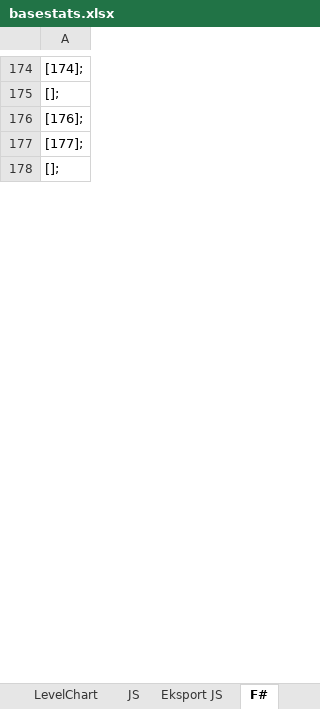
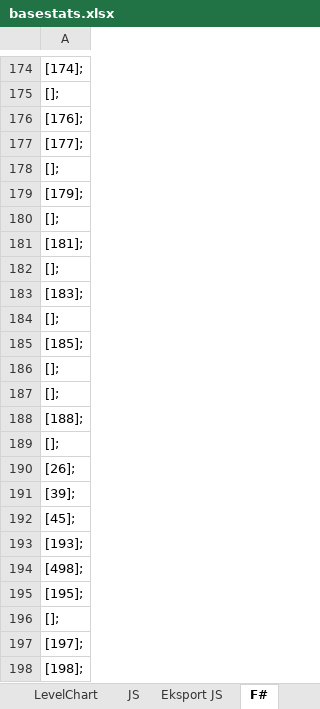
Before and after one commit to RasmusDamgard/PokeApp, an Excel workbook: basestats.xlsx, sheet F#, drawn as a sheet; only a part is shown, gaps mark what is left out; values as stored, in another font and other column widths than the file's, no borders; the diff covers the shown part only; the diff names each change by its address in the sheet, - before the commit and + after, or states it on an @@ line.

```diff
--- a/basestats.xlsx (sheet F#)
+++ b/basestats.xlsx (sheet F#)
+row 179: [179];
-row 228: [];
+row 180: [];
+row 181: [181];
-row 229: [];
+row 182: [];
+row 183: [183];
-row 230: [];
+row 184: [];
+row 185: [185];
-row 231: [];
+row 186: [];
-row 232: [];
+row 187: [];
+row 188: [188];
-row 233: [];
+row 189: [];
+row 190: [26];
+row 191: [39];
+row 192: [45];
+row 193: [193];
+row 194: [498];
+row 195: [195];
-row 234: [];
+row 196: [];
+row 197: [197];
+row 198: [198];
```
Also changed, not shown: 149 added rows, 162 removed rows, 217 moved rows and 2 edited cells elsewhere in this sheet, sheet BaseStats, sheet Eksport JS, sheet JS, formulas that keep their value.
